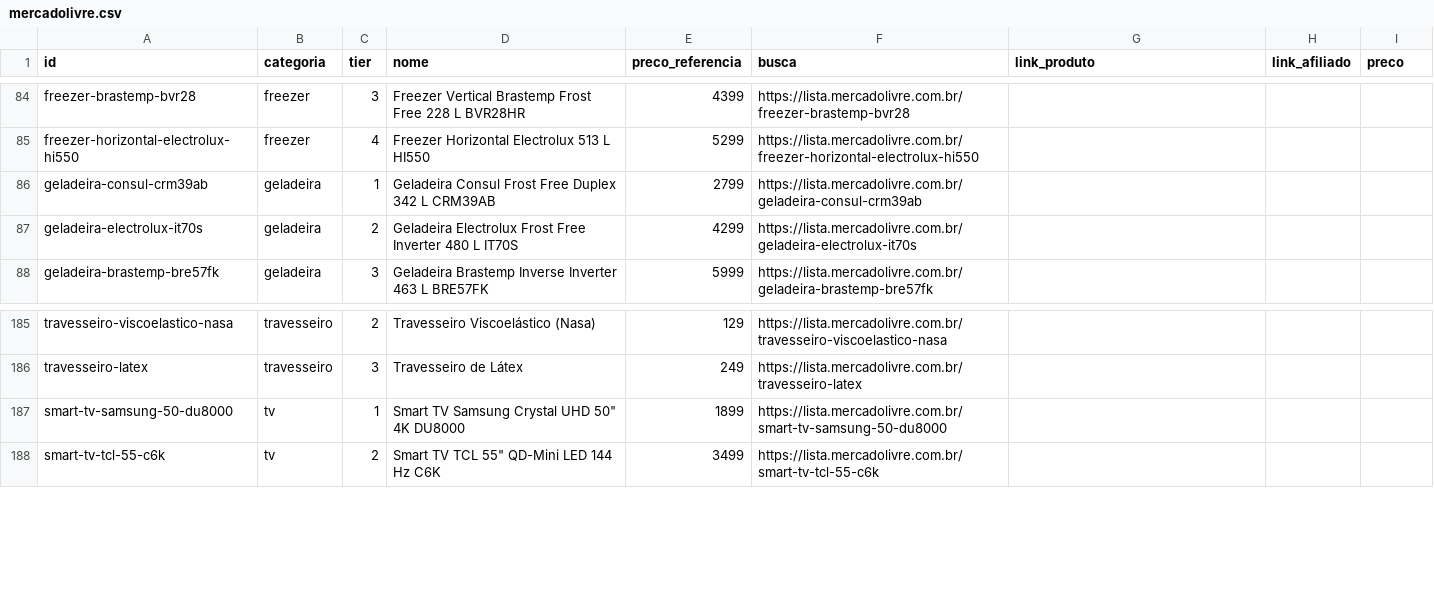
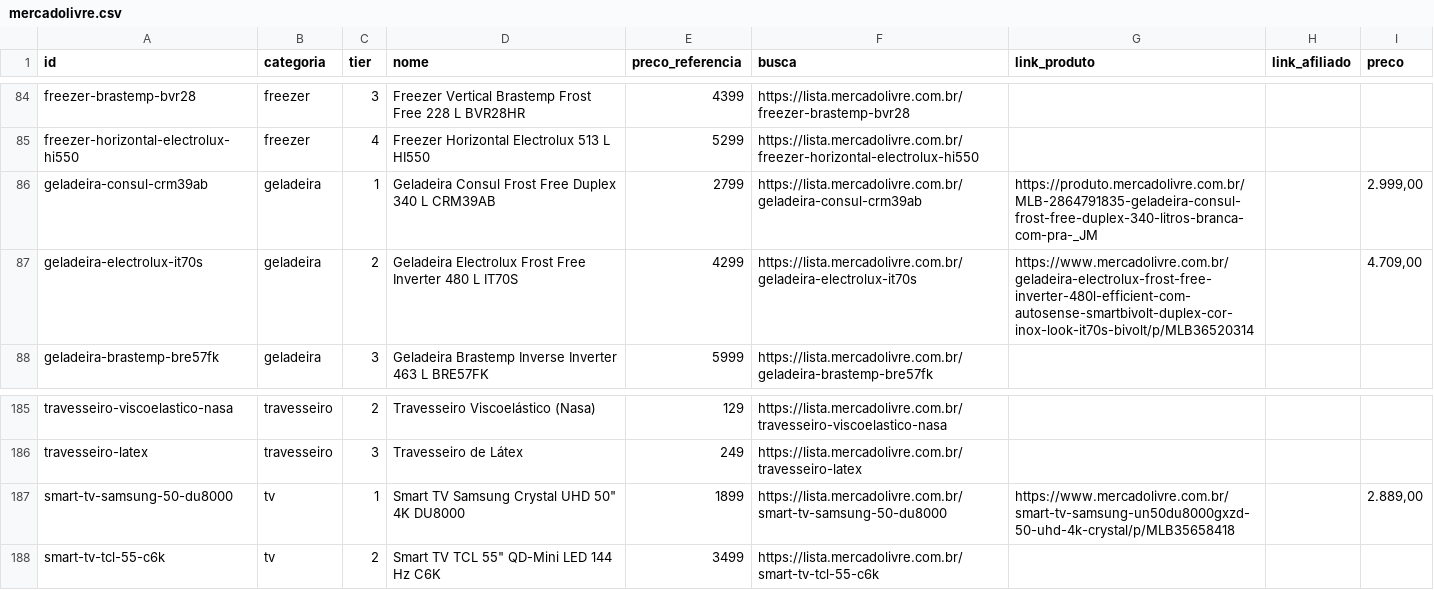
Before and after one commit to ThiagoBfim/house-shopping, a CSV file: data/affiliate/mercadolivre.csv, drawn as a sheet; only a part is shown, gaps mark what is left out.

```diff
--- a/data/affiliate/mercadolivre.csv
+++ b/data/affiliate/mercadolivre.csv
@@ -85,4 +85,4 @@ freezer-brastemp-bvr28;freezer;3;Freezer Vertical Brastemp Frost Free 228 L BVR2
 freezer-horizontal-electrolux-hi550;freezer;4;Freezer Horizontal Electrolux 513 L HI550;5299;https://lista.mercadolivre.com.br/freezer-horizontal-electrolux-hi550;;;
-geladeira-consul-crm39ab;geladeira;1;Geladeira Consul Frost Free Duplex 342 L CRM39AB;2799;https://lista.mercadolivre.com.br/geladeira-consul-crm39ab;;;
-geladeira-electrolux-it70s;geladeira;2;Geladeira Electrolux Frost Free Inverter 480 L IT70S;4299;https://lista.mercadolivre.com.br/geladeira-electrolux-it70s;;;
+geladeira-consul-crm39ab;geladeira;1;Geladeira Consul Frost Free Duplex 340 L CRM39AB;2799;https://lista.mercadolivre.com.br/geladeira-consul-crm39ab;https://produto.mercadolivre.com.br/MLB-2864791835-geladeira-consul-frost-free-duplex-340-litros-branca-com-pra-_JM;;2.999,00
+geladeira-electrolux-it70s;geladeira;2;Geladeira Electrolux Frost Free Inverter 480 L IT70S;4299;https://lista.mercadolivre.com.br/geladeira-electrolux-it70s;https://www.mercadolivre.com.br/geladeira-electrolux-frost-free-inverter-480l-efficient-com-autosense-smartbivolt-duplex-cor-inox-look-it70s-bivolt/p/MLB36520314;;4.709,00
 geladeira-brastemp-bre57fk;geladeira;3;Geladeira Brastemp Inverse Inverter 463 L BRE57FK;5999;https://lista.mercadolivre.com.br/geladeira-brastemp-bre57fk;;;
@@ -186,3 +186,3 @@ travesseiro-viscoelastico-nasa;travesseiro;2;Travesseiro Viscoelástico (Nasa);1
 travesseiro-latex;travesseiro;3;Travesseiro de Látex;249;https://lista.mercadolivre.com.br/travesseiro-latex;;;
-smart-tv-samsung-50-du8000;tv;1;"Smart TV Samsung Crystal UHD 50"" 4K DU8000";1899;https://lista.mercadolivre.com.br/smart-tv-samsung-50-du8000;;;
+smart-tv-samsung-50-du8000;tv;1;"Smart TV Samsung Crystal UHD 50"" 4K DU8000";1899;https://lista.mercadolivre.com.br/smart-tv-samsung-50-du8000;https://www.mercadolivre.com.br/smart-tv-samsung-un50du8000gxzd-50-uhd-4k-crystal/p/MLB35658418;;2.889,00
 smart-tv-tcl-55-c6k;tv;2;"Smart TV TCL 55"" QD-Mini LED 144 Hz C6K";3499;https://lista.mercadolivre.com.br/smart-tv-tcl-55-c6k;;;
```
Also changed, not shown: 1 other file.
